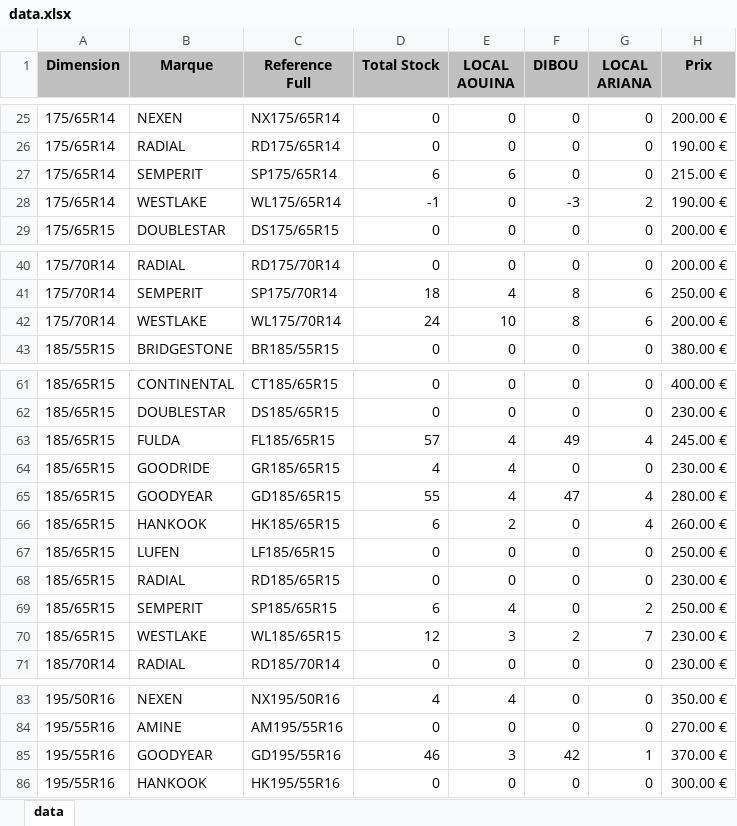
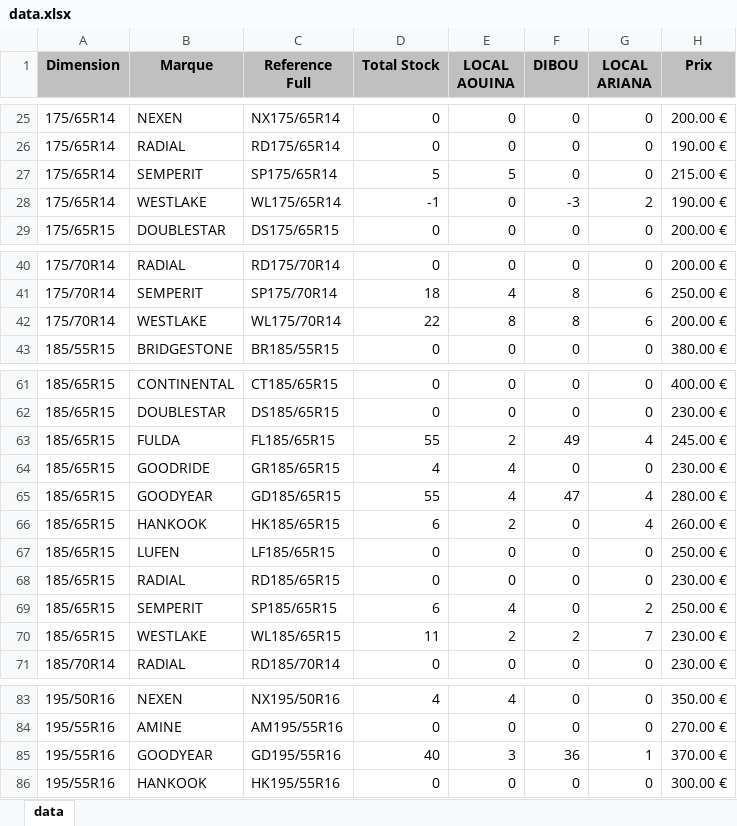
Before and after one commit to jesser-01/speed-pneu, an Excel workbook: public/data.xlsx, sheet data, drawn as a sheet; only a part is shown, gaps mark what is left out; values as stored, in another font and other column widths than the file's, no borders; the diff covers the shown part only; the diff names each change by its address in the sheet, - before the commit and + after, or states it on an @@ line.

```diff
--- a/public/data.xlsx (sheet data)
+++ b/public/data.xlsx (sheet data)
-D27 (Total Stock): 6
+D27 (Total Stock): 5
-E27 (LOCAL AOUINA): 6
+E27 (LOCAL AOUINA): 5
-D42 (Total Stock): 24
+D42 (Total Stock): 22
-E42 (LOCAL AOUINA): 10
+E42 (LOCAL AOUINA): 8
-D63 (Total Stock): 57
+D63 (Total Stock): 55
-E63 (LOCAL AOUINA): 4
+E63 (LOCAL AOUINA): 2
-D70 (Total Stock): 12
+D70 (Total Stock): 11
-E70 (LOCAL AOUINA): 3
+E70 (LOCAL AOUINA): 2
-D85 (Total Stock): 46
+D85 (Total Stock): 40
-F85 (DIBOU): 42
+F85 (DIBOU): 36
```
Also changed, not shown: 4 edited cells elsewhere in this sheet, 1 other file.
